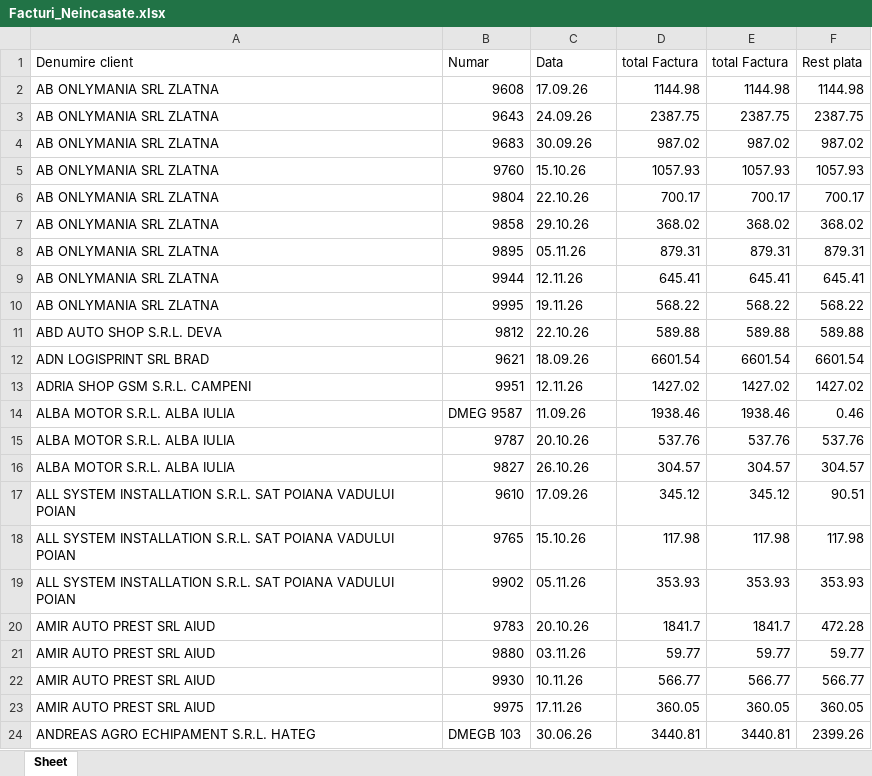
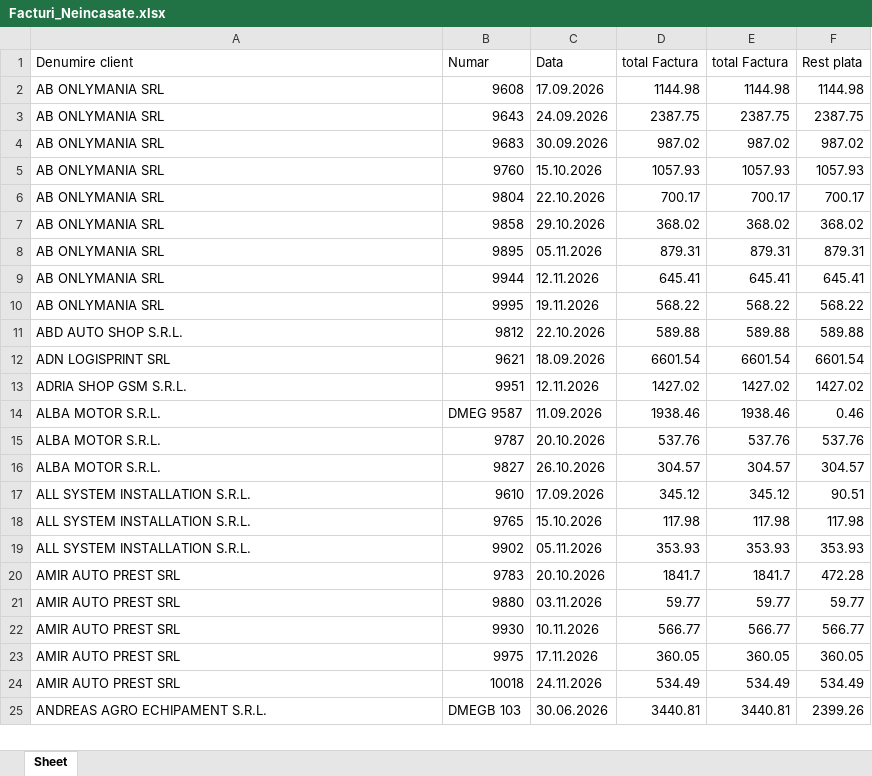
Before and after one commit to ab12slk-sys/dmautoapp-demo, an Excel workbook: Facturi_Neincasate.xlsx, sheet Sheet, drawn as a sheet; only a part is shown; values as stored, in another font and other column widths than the file's, no cell formats; addresses are those after the commit; the diff covers the shown part only; the diff names each change by its address in the sheet, - before the commit and + after, or states it on an @@ line.

```diff
--- a/Facturi_Neincasate.xlsx (sheet Sheet)
+++ b/Facturi_Neincasate.xlsx (sheet Sheet)
-A2:A10 (Denumire client): AB ONLYMANIA SRL ZLATNA
+A2:A10 (Denumire client): AB ONLYMANIA SRL
-C2 (Data): 17.09.26
+C2 (Data): 17.09.2026
-C3 (Data): 24.09.26
+C3 (Data): 24.09.2026
-C4 (Data): 30.09.26
+C4 (Data): 30.09.2026
-C5 (Data): 15.10.26
+C5 (Data): 15.10.2026
-C6 (Data): 22.10.26
+C6 (Data): 22.10.2026
-C7 (Data): 29.10.26
+C7 (Data): 29.10.2026
-C8 (Data): 05.11.26
+C8 (Data): 05.11.2026
-C9 (Data): 12.11.26
+C9 (Data): 12.11.2026
-C10 (Data): 19.11.26
+C10 (Data): 19.11.2026
-A11 (Denumire client): ABD AUTO SHOP S.R.L. DEVA
+A11 (Denumire client): ABD AUTO SHOP S.R.L.
-C11 (Data): 22.10.26
+C11 (Data): 22.10.2026
-A12 (Denumire client): ADN LOGISPRINT SRL BRAD
+A12 (Denumire client): ADN LOGISPRINT SRL
-C12 (Data): 18.09.26
+C12 (Data): 18.09.2026
-A13 (Denumire client): ADRIA SHOP GSM S.R.L. CAMPENI
+A13 (Denumire client): ADRIA SHOP GSM S.R.L.
-C13 (Data): 12.11.26
+C13 (Data): 12.11.2026
-A14:A16 (Denumire client): ALBA MOTOR S.R.L. ALBA IULIA
+A14:A16 (Denumire client): ALBA MOTOR S.R.L.
-C14 (Data): 11.09.26
+C14 (Data): 11.09.2026
-C15 (Data): 20.10.26
+C15 (Data): 20.10.2026
-C16 (Data): 26.10.26
+C16 (Data): 26.10.2026
-A17:A19 (Denumire client): ALL SYSTEM INSTALLATION S.R.L. SAT POIANA VADULUI POIAN
+A17:A19 (Denumire client): ALL SYSTEM INSTALLATION S.R.L.
-C17 (Data): 17.09.26
+C17 (Data): 17.09.2026
-C18 (Data): 15.10.26
+C18 (Data): 15.10.2026
-C19 (Data): 05.11.26
+C19 (Data): 05.11.2026
-A20:A23 (Denumire client): AMIR AUTO PREST SRL AIUD
+A20:A23 (Denumire client): AMIR AUTO PREST SRL
-C20 (Data): 20.10.26
+C20 (Data): 20.10.2026
-C21 (Data): 03.11.26
+C21 (Data): 03.11.2026
-C22 (Data): 10.11.26
+C22 (Data): 10.11.2026
-C23 (Data): 17.11.26
+C23 (Data): 17.11.2026
+row 24: AMIR AUTO PREST SRL | 10018 | 24.11.2026 | 534.49 | 534.49 | 534.49
-A25 (Denumire client): ANDREAS AGRO ECHIPAMENT S.R.L. HATEG
+A25 (Denumire client): ANDREAS AGRO ECHIPAMENT S.R.L.
-C25 (Data): 30.06.26
+C25 (Data): 30.06.2026
```
Also changed, not shown: 24 added rows, 19 removed rows and 932 edited cells elsewhere in this sheet, cell formats, STOCEGIUNIE.xlsx.
